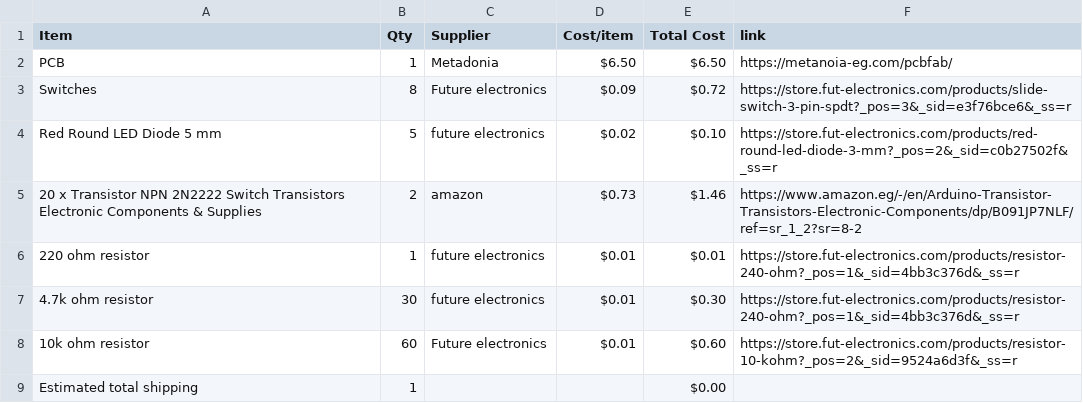
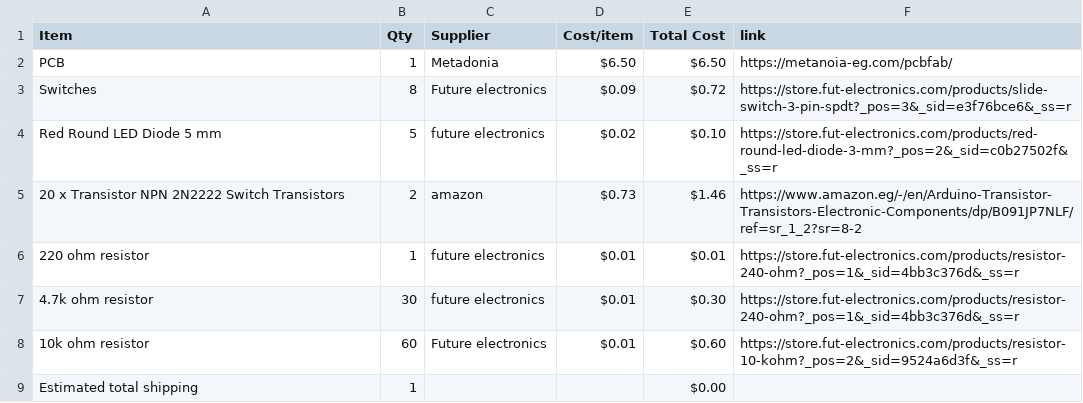
Before and after one commit to mohamedtaherno22-cmyk/4-Bit_Adder, a CSV file: BOM.csv, drawn as a sheet.

Commit message:
Sync 4-Bit Adder from Half Life

```diff
--- a/BOM.csv
+++ b/BOM.csv
@@ -4,3 +4,3 @@ Switches,8,Future electronics,$0.09,$0.72,https://store.fut-electronics.com/prod
 Red Round LED Diode 5 mm,5,future electronics,$0.02,$0.10,https://store.fut-electronics.com/products/red-round-led-diode-3-mm?_pos=2&_sid=c0b27502f&_ss=r
-20 x Transistor NPN 2N2222 Switch Transistors Electronic Components & Supplies,2,amazon,$0.73,$1.46,https://www.amazon.eg/-/en/Arduino-Transistor-Transistors-Electronic-Components/dp/B091JP7NLF/ref=sr_1_2?sr=8-2
+20 x Transistor NPN 2N2222 Switch Transistors,2,amazon,$0.73,$1.46,https://www.amazon.eg/-/en/Arduino-Transistor-Transistors-Electronic-Components/dp/B091JP7NLF/ref=sr_1_2?sr=8-2
 220 ohm resistor,1,future electronics,$0.01,$0.01,https://store.fut-electronics.com/products/resistor-240-ohm?_pos=1&_sid=4bb3c376d&_ss=r
```
